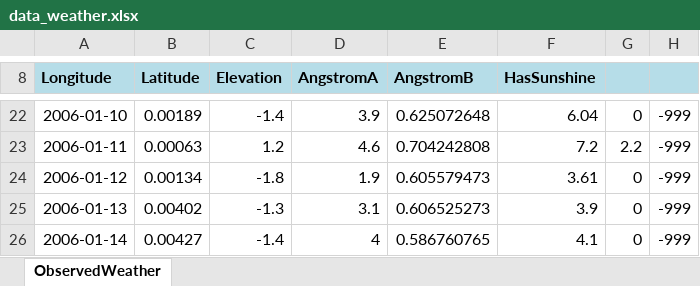
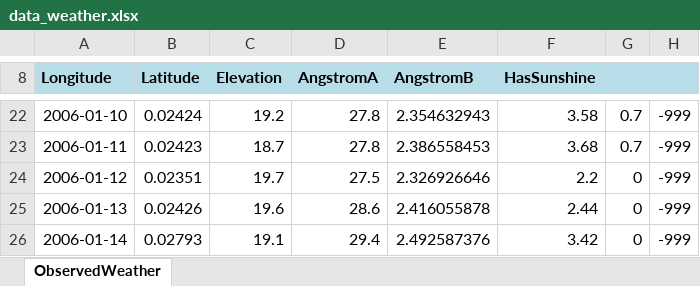
Before and after one commit to carlosquintino/realtime-iot-decisioning, an Excel workbook: crop-gym/scripts/weather/data_weather.xlsx, sheet ObservedWeather, drawn as a sheet; only a part is shown, gaps mark what is left out; values as stored, in another font and other column widths than the file's, no borders; the diff covers the shown part only; the diff names each change by its address in the sheet, - before the commit and + after, or states it on an @@ line.

```diff
--- a/crop-gym/scripts/weather/data_weather.xlsx (sheet ObservedWeather)
+++ b/crop-gym/scripts/weather/data_weather.xlsx (sheet ObservedWeather)
-B22 (Latitude): 0.00189
+B22 (Latitude): 0.02424
-C22 (Elevation): -1.4
+C22 (Elevation): 19.2
-D22 (AngstromA): 3.9
+D22 (AngstromA): 27.8
-E22 (AngstromB): 0.625072648
+E22 (AngstromB): 2.354632943
-F22 (HasSunshine): 6.04
+F22 (HasSunshine): 3.58
-G22: 0
+G22: 0.7
-B23 (Latitude): 0.00063
+B23 (Latitude): 0.02423
-C23 (Elevation): 1.2
+C23 (Elevation): 18.7
-D23 (AngstromA): 4.6
+D23 (AngstromA): 27.8
-E23 (AngstromB): 0.704242808
+E23 (AngstromB): 2.386558453
-F23 (HasSunshine): 7.2
+F23 (HasSunshine): 3.68
-G23: 2.2
+G23: 0.7
-B24 (Latitude): 0.00134
+B24 (Latitude): 0.02351
-C24 (Elevation): -1.8
+C24 (Elevation): 19.7
-D24 (AngstromA): 1.9
+D24 (AngstromA): 27.5
-E24 (AngstromB): 0.605579473
+E24 (AngstromB): 2.326926646
-F24 (HasSunshine): 3.61
+F24 (HasSunshine): 2.2
-B25 (Latitude): 0.00402
+B25 (Latitude): 0.02426
-C25 (Elevation): -1.3
+C25 (Elevation): 19.6
-D25 (AngstromA): 3.1
+D25 (AngstromA): 28.6
-E25 (AngstromB): 0.606525273
+E25 (AngstromB): 2.416055878
-F25 (HasSunshine): 3.9
+F25 (HasSunshine): 2.44
-B26 (Latitude): 0.00427
+B26 (Latitude): 0.02793
-C26 (Elevation): -1.4
+C26 (Elevation): 19.1
-D26 (AngstromA): 4
+D26 (AngstromA): 29.4
-E26 (AngstromB): 0.586760765
+E26 (AngstromB): 2.492587376
-F26 (HasSunshine): 4.1
+F26 (HasSunshine): 3.42
```
Also changed, not shown: 1395 edited cells elsewhere in this sheet, 7 other files.
